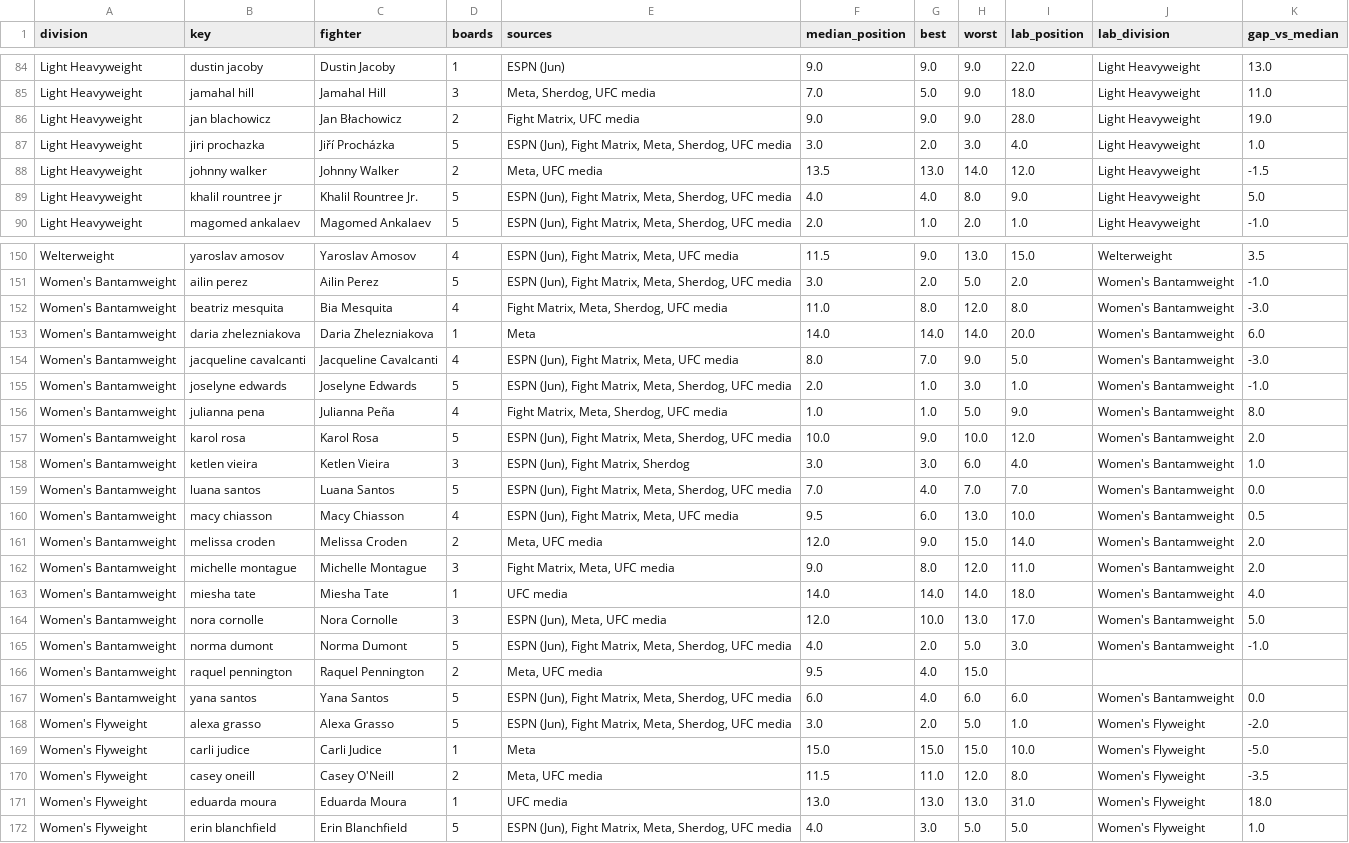
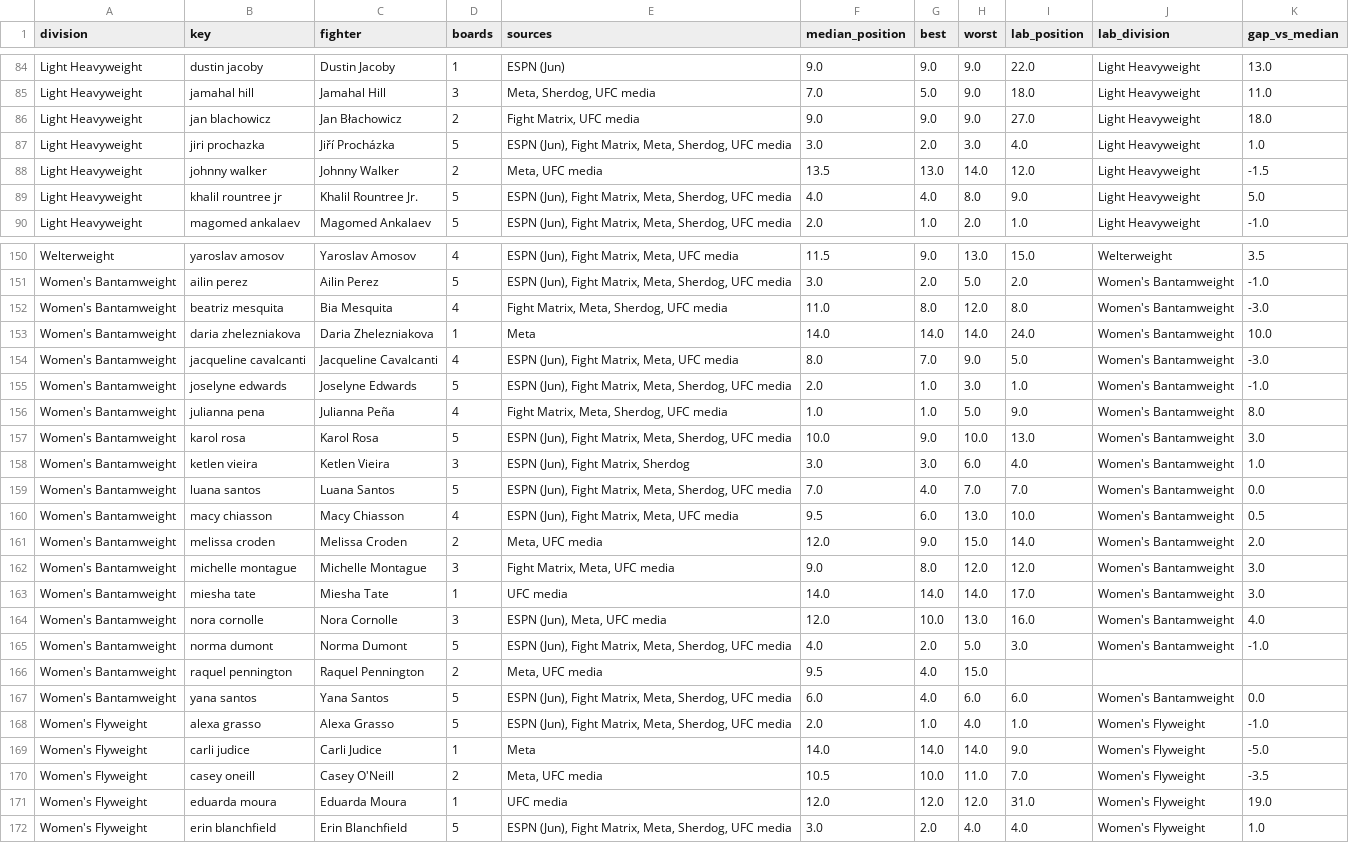
Before and after one commit to braytonsmith-dev/real-fighter-rankings, a CSV file: outputs/compare_consensus.csv, drawn as a sheet; only a part is shown, gaps mark what is left out; the diff covers the shown part only.

```diff
--- a/outputs/compare_consensus.csv
+++ b/outputs/compare_consensus.csv
@@ -85,3 +85,3 @@ Light Heavyweight,dustin jacoby,Dustin Jacoby,1,ESPN (Jun),9.0,9.0,9.0,22.0,Ligh
 Light Heavyweight,jamahal hill,Jamahal Hill,3,"Meta, Sherdog, UFC media",7.0,5.0,9.0,18.0,Light Heavyweight,11.0
-Light Heavyweight,jan blachowicz,Jan Błachowicz,2,"Fight Matrix, UFC media",9.0,9.0,9.0,28.0,Light Heavyweight,19.0
+Light Heavyweight,jan blachowicz,Jan Błachowicz,2,"Fight Matrix, UFC media",9.0,9.0,9.0,27.0,Light Heavyweight,18.0
 Light Heavyweight,jiri prochazka,Jiří Procházka,5,"ESPN (Jun), Fight Matrix, Meta, Sherdog, UFC media",3.0,2.0,3.0,4.0,Light Heavyweight,1.0
@@ -152,3 +152,3 @@ Women's Bantamweight,ailin perez,Ailin Perez,5,"ESPN (Jun), Fight Matrix, Meta,
 Women's Bantamweight,beatriz mesquita,Bia Mesquita,4,"Fight Matrix, Meta, Sherdog, UFC media",11.0,8.0,12.0,8.0,Women's Bantamweight,-3.0
-Women's Bantamweight,daria zhelezniakova,Daria Zhelezniakova,1,Meta,14.0,14.0,14.0,20.0,Women's Bantamweight,6.0
+Women's Bantamweight,daria zhelezniakova,Daria Zhelezniakova,1,Meta,14.0,14.0,14.0,24.0,Women's Bantamweight,10.0
 Women's Bantamweight,jacqueline cavalcanti,Jacqueline Cavalcanti,4,"ESPN (Jun), Fight Matrix, Meta, UFC media",8.0,7.0,9.0,5.0,Women's Bantamweight,-3.0
@@ -156,3 +156,3 @@ Women's Bantamweight,joselyne edwards,Joselyne Edwards,5,"ESPN (Jun), Fight Matr
 Women's Bantamweight,julianna pena,Julianna Peña,4,"Fight Matrix, Meta, Sherdog, UFC media",1.0,1.0,5.0,9.0,Women's Bantamweight,8.0
-Women's Bantamweight,karol rosa,Karol Rosa,5,"ESPN (Jun), Fight Matrix, Meta, Sherdog, UFC media",10.0,9.0,10.0,12.0,Women's Bantamweight,2.0
+Women's Bantamweight,karol rosa,Karol Rosa,5,"ESPN (Jun), Fight Matrix, Meta, Sherdog, UFC media",10.0,9.0,10.0,13.0,Women's Bantamweight,3.0
 Women's Bantamweight,ketlen vieira,Ketlen Vieira,3,"ESPN (Jun), Fight Matrix, Sherdog",3.0,3.0,6.0,4.0,Women's Bantamweight,1.0
@@ -161,5 +161,5 @@ Women's Bantamweight,macy chiasson,Macy Chiasson,4,"ESPN (Jun), Fight Matrix, Me
 Women's Bantamweight,melissa croden,Melissa Croden,2,"Meta, UFC media",12.0,9.0,15.0,14.0,Women's Bantamweight,2.0
-Women's Bantamweight,michelle montague,Michelle Montague,3,"Fight Matrix, Meta, UFC media",9.0,8.0,12.0,11.0,Women's Bantamweight,2.0
-Women's Bantamweight,miesha tate,Miesha Tate,1,UFC media,14.0,14.0,14.0,18.0,Women's Bantamweight,4.0
-Women's Bantamweight,nora cornolle,Nora Cornolle,3,"ESPN (Jun), Meta, UFC media",12.0,10.0,13.0,17.0,Women's Bantamweight,5.0
+Women's Bantamweight,michelle montague,Michelle Montague,3,"Fight Matrix, Meta, UFC media",9.0,8.0,12.0,12.0,Women's Bantamweight,3.0
+Women's Bantamweight,miesha tate,Miesha Tate,1,UFC media,14.0,14.0,14.0,17.0,Women's Bantamweight,3.0
+Women's Bantamweight,nora cornolle,Nora Cornolle,3,"ESPN (Jun), Meta, UFC media",12.0,10.0,13.0,16.0,Women's Bantamweight,4.0
 Women's Bantamweight,norma dumont,Norma Dumont,5,"ESPN (Jun), Fight Matrix, Meta, Sherdog, UFC media",4.0,2.0,5.0,3.0,Women's Bantamweight,-1.0
@@ -167,6 +167,6 @@ Women's Bantamweight,raquel pennington,Raquel Pennington,2,"Meta, UFC media",9.5
 Women's Bantamweight,yana santos,Yana Santos,5,"ESPN (Jun), Fight Matrix, Meta, Sherdog, UFC media",6.0,4.0,6.0,6.0,Women's Bantamweight,0.0
-Women's Flyweight,alexa grasso,Alexa Grasso,5,"ESPN (Jun), Fight Matrix, Meta, Sherdog, UFC media",3.0,2.0,5.0,1.0,Women's Flyweight,-2.0
-Women's Flyweight,carli judice,Carli Judice,1,Meta,15.0,15.0,15.0,10.0,Women's Flyweight,-5.0
-Women's Flyweight,casey oneill,Casey O'Neill,2,"Meta, UFC media",11.5,11.0,12.0,8.0,Women's Flyweight,-3.5
-Women's Flyweight,eduarda moura,Eduarda Moura,1,UFC media,13.0,13.0,13.0,31.0,Women's Flyweight,18.0
-Women's Flyweight,erin blanchfield,Erin Blanchfield,5,"ESPN (Jun), Fight Matrix, Meta, Sherdog, UFC media",4.0,3.0,5.0,5.0,Women's Flyweight,1.0
+Women's Flyweight,alexa grasso,Alexa Grasso,5,"ESPN (Jun), Fight Matrix, Meta, Sherdog, UFC media",2.0,1.0,4.0,1.0,Women's Flyweight,-1.0
+Women's Flyweight,carli judice,Carli Judice,1,Meta,14.0,14.0,14.0,9.0,Women's Flyweight,-5.0
+Women's Flyweight,casey oneill,Casey O'Neill,2,"Meta, UFC media",10.5,10.0,11.0,7.0,Women's Flyweight,-3.5
+Women's Flyweight,eduarda moura,Eduarda Moura,1,UFC media,12.0,12.0,12.0,31.0,Women's Flyweight,19.0
+Women's Flyweight,erin blanchfield,Erin Blanchfield,5,"ESPN (Jun), Fight Matrix, Meta, Sherdog, UFC media",3.0,2.0,4.0,4.0,Women's Flyweight,1.0
```
Also changed, not shown: 1 removed row and 98 edited cells elsewhere in this file, outputs/audit_top30.csv, outputs/card_quality_bouts.csv, 38 other files.
